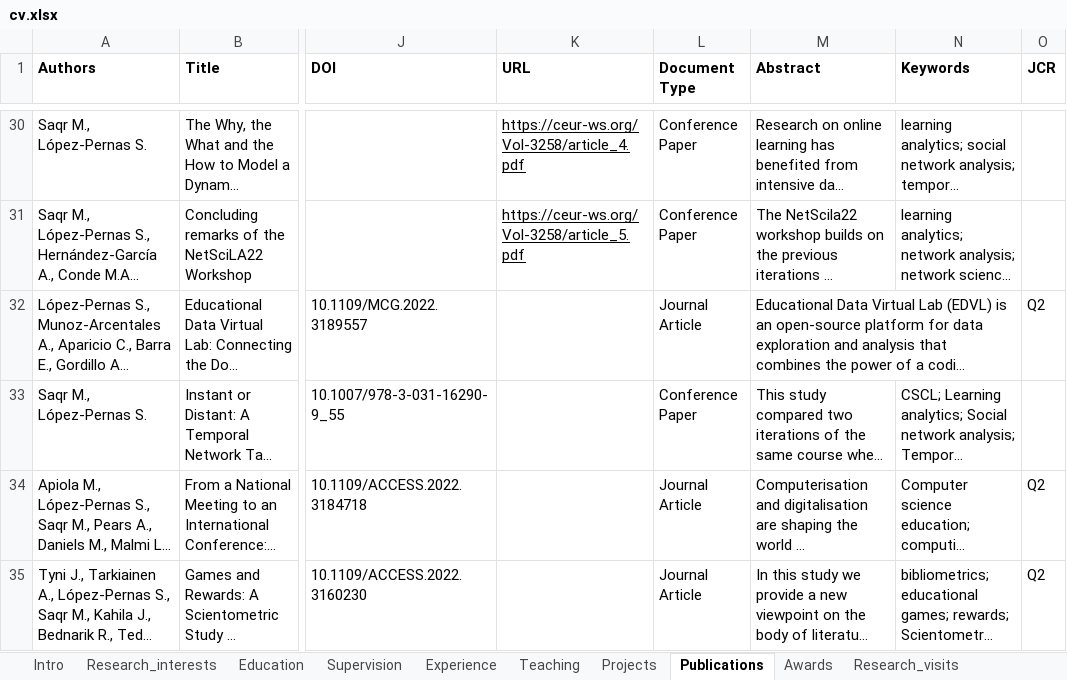
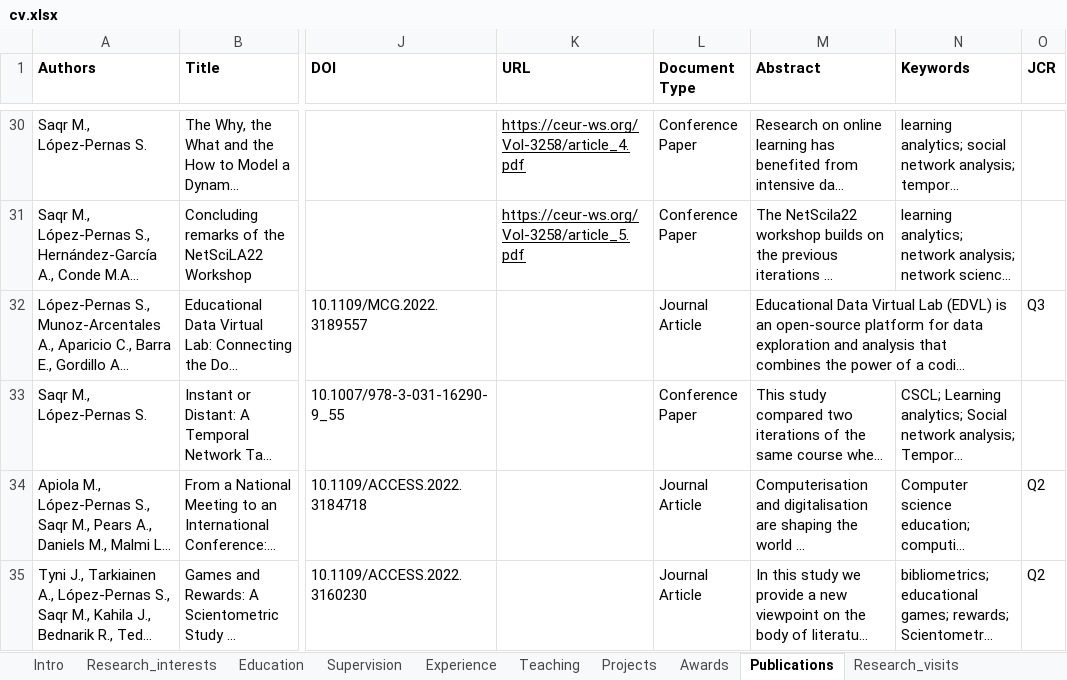
Before and after one commit to sonsoleslp/sonsoleslp.github.io, an Excel workbook: cv.xlsx, sheet Publications, drawn as a sheet; only a part is shown, gaps mark what is left out; long unchanged cells end in …; values as stored, in another font and other column widths than the file's, no borders; charts and pictures not drawn; the diff covers the shown part only; the diff names each change by its address in the sheet, - before the commit and + after, or states it on an @@ line.

```diff
--- a/cv.xlsx (sheet Publications)
+++ b/cv.xlsx (sheet Publications)
@@ sheet tab order changed: Intro | Research_interests | Education | Supervision | Experience | Teaching | Projects | Awards | Publications | Research_visits @@
-O32 (JCR): Q2
+O32 (JCR): Q3
```
Also changed, not shown: 1 added row elsewhere in this sheet, sheet Projects, sheet Editorial_work, sheet Teaching, sheet Experience, sheet Education, 1 other file.
